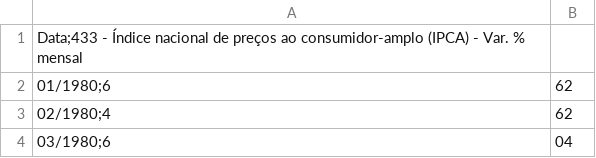
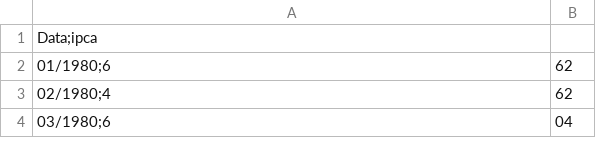
Before and after one commit to prof-danny-idp/data-science, a CSV file: ipca.csv, drawn as a sheet; only a part is shown; the diff names each change by its address in the sheet, - before the commit and + after, or states it on an @@ line.

Commit message:
Update ipca.csv

```diff
--- a/ipca.csv
+++ b/ipca.csv
-A1: Data;433 - Índice nacional de preços ao consumidor-amplo (IPCA) - Var. % mensal
+A1: Data;ipca
```
